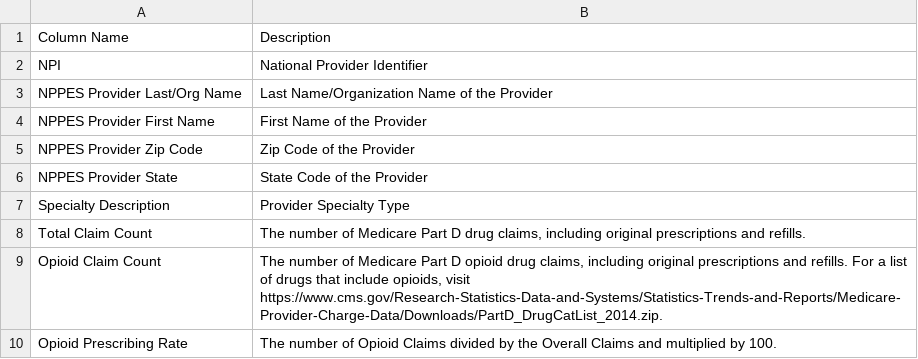
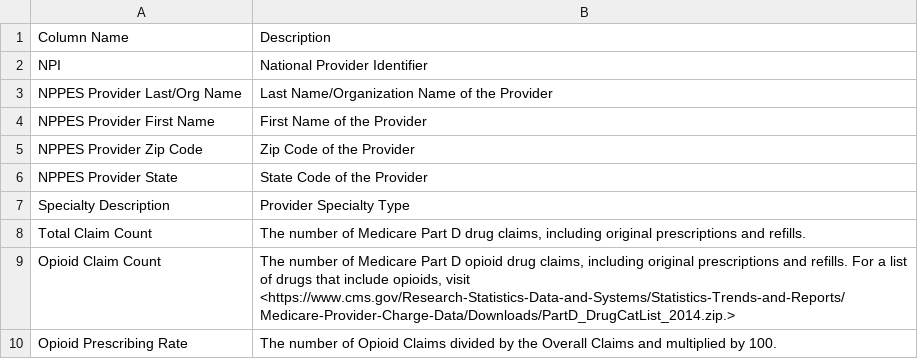
Before and after one commit to opencasestudies/ocs-opioid-medicare, a CSV file: doc2/prescriberopioiddescription.csv, drawn as a sheet.

```diff
--- a/doc2/prescriberopioiddescription.csv
+++ b/doc2/prescriberopioiddescription.csv
@@ -8,3 +8,3 @@ Specialty Description,Provider Specialty Type
 Total Claim Count,"The number of Medicare Part D drug claims, including original prescriptions and refills."
-Opioid Claim Count,"The number of Medicare Part D opioid drug claims, including original prescriptions and refills. For a list of drugs that include opioids, visit https://www.cms.gov/Research-Statistics-Data-and-Systems/Statistics-Trends-and-Reports/Medicare-Provider-Charge-Data/Downloads/PartD_DrugCatList_2014.zip."
+Opioid Claim Count,"The number of Medicare Part D opioid drug claims, including original prescriptions and refills. For a list of drugs that include opioids, visit <https://www.cms.gov/Research-Statistics-Data-and-Systems/Statistics-Trends-and-Reports/Medicare-Provider-Charge-Data/Downloads/PartD_DrugCatList_2014.zip.>"
 Opioid Prescribing Rate,The number of Opioid Claims divided by the Overall Claims and multiplied by 100.
```
Also changed, not shown: 7 other files.
